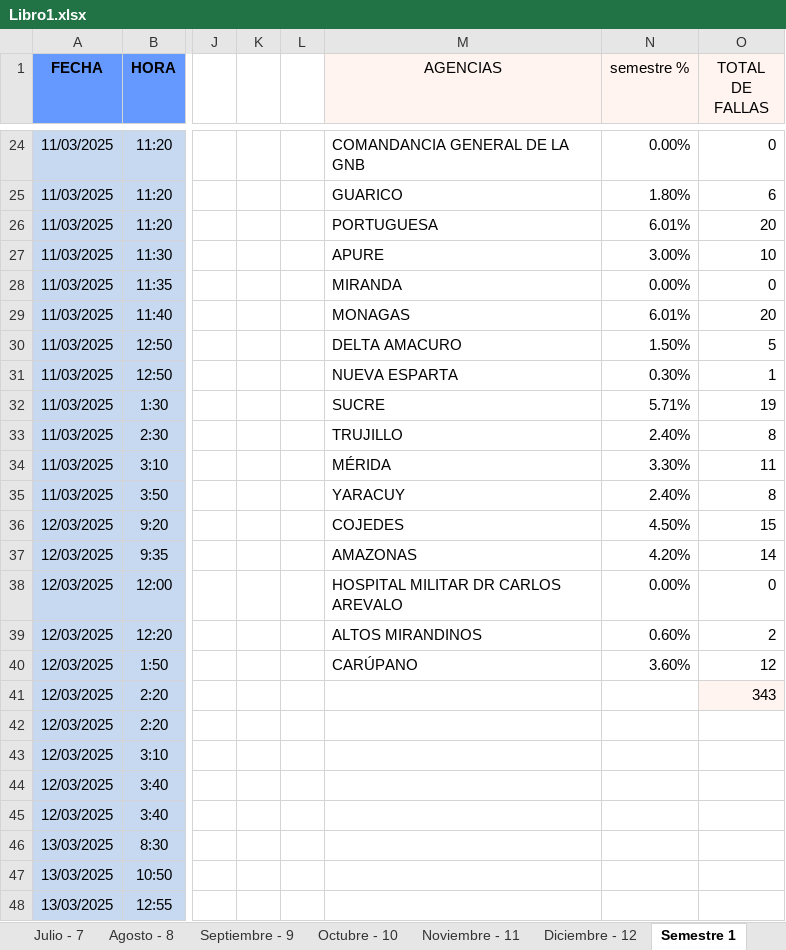
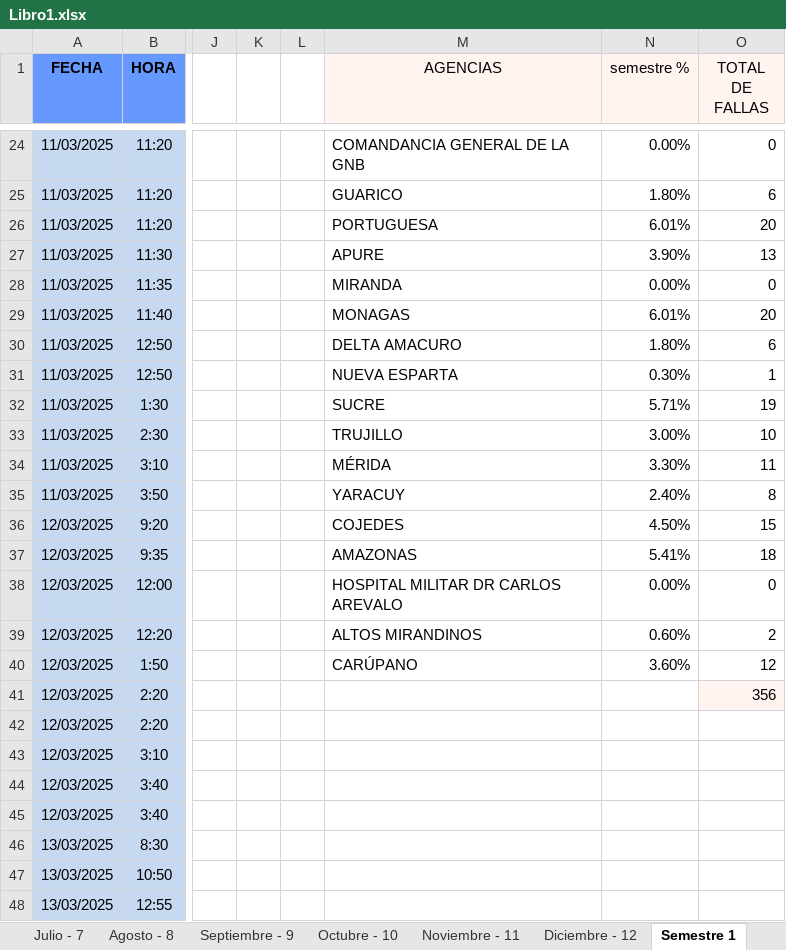
Before and after one commit to zairelyshdz/caidas_agencias_banfanb, an Excel workbook: Libro1.xlsx, sheet Semestre 1, drawn as a sheet; only a part is shown, gaps mark what is left out; values as stored, in another font and other column widths than the file's, no borders; the diff covers the shown part only; the diff names each change by its address in the sheet, - before the commit and + after, or states it on an @@ line.

```diff
--- a/Libro1.xlsx (sheet Semestre 1)
+++ b/Libro1.xlsx (sheet Semestre 1)
-N27 (semestre %): 3.00%
+N27 (semestre %): 3.90%
-O27 (TOTAL DE FALLAS): 10
+O27 (TOTAL DE FALLAS): 13
-N30 (semestre %): 1.50%
+N30 (semestre %): 1.80%
-O30 (TOTAL DE FALLAS): 5
+O30 (TOTAL DE FALLAS): 6
-N33 (semestre %): 2.40%
+N33 (semestre %): 3.00%
-O33 (TOTAL DE FALLAS): 8
+O33 (TOTAL DE FALLAS): 10
-N37 (semestre %): 4.20%
+N37 (semestre %): 5.41%
-O37 (TOTAL DE FALLAS): 14
+O37 (TOTAL DE FALLAS): 18
-O41 (TOTAL DE FALLAS): 343
+O41 (TOTAL DE FALLAS): 356
```
Also changed, not shown: 15 added rows and 6 edited cells elsewhere in this sheet, sheet Junio - 6, sheet Diario 0, 1 other file.
